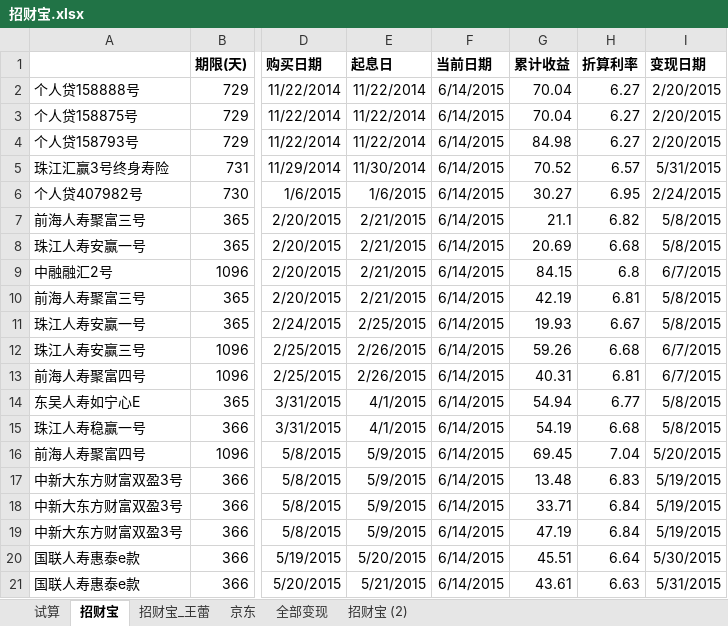
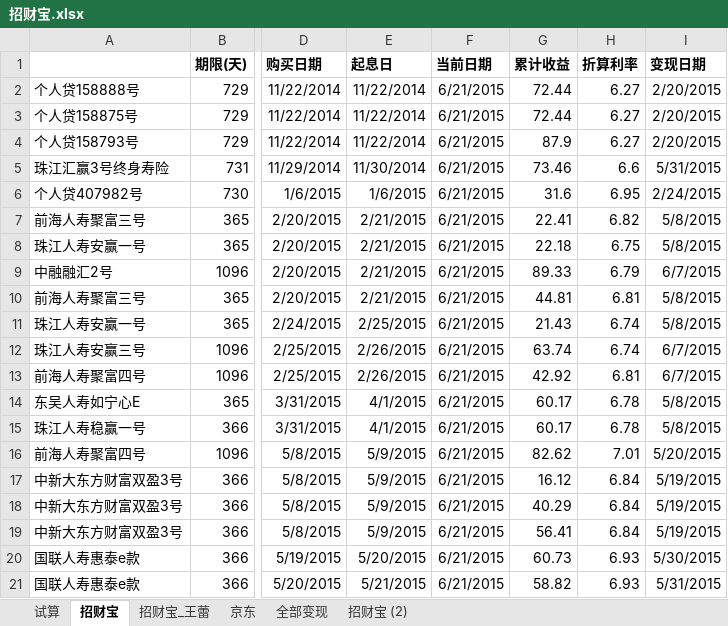
Before and after one commit to cnmud/832588m1pwG22w5t74PT0odv657C7m, an Excel workbook: 我的家/招财宝.xlsx, sheet 招财宝, drawn as a sheet; only a part is shown, gaps mark what is left out; values as stored, in another font and other column widths than the file's, no borders; the diff covers the shown part only; the diff names each change by its address in the sheet, - before the commit and + after, or states it on an @@ line.

```diff
--- a/我的家/招财宝.xlsx (sheet 招财宝)
+++ b/我的家/招财宝.xlsx (sheet 招财宝)
-F2:F21 (当前日期): 6/14/2015
+F2:F21 (当前日期): 6/21/2015
-G2:G3 (累计收益): 70.04
+G2:G3 (累计收益): 72.44
-G4 (累计收益): 84.98
+G4 (累计收益): 87.9
-G5 (累计收益): 70.52
+G5 (累计收益): 73.46
-H5 (折算利率): 6.57
+H5 (折算利率): 6.6
-G6 (累计收益): 30.27
+G6 (累计收益): 31.6
-G7 (累计收益): 21.1
+G7 (累计收益): 22.41
-G8 (累计收益): 20.69
+G8 (累计收益): 22.18
-H8 (折算利率): 6.68
+H8 (折算利率): 6.75
-G9 (累计收益): 84.15
+G9 (累计收益): 89.33
-H9 (折算利率): 6.8
+H9 (折算利率): 6.79
-G10 (累计收益): 42.19
+G10 (累计收益): 44.81
-G11 (累计收益): 19.93
+G11 (累计收益): 21.43
-H11 (折算利率): 6.67
+H11 (折算利率): 6.74
-G12 (累计收益): 59.26
+G12 (累计收益): 63.74
-H12 (折算利率): 6.68
+H12 (折算利率): 6.74
-G13 (累计收益): 40.31
+G13 (累计收益): 42.92
-G14 (累计收益): 54.94
+G14 (累计收益): 60.17
-H14 (折算利率): 6.77
+H14 (折算利率): 6.78
-G15 (累计收益): 54.19
+G15 (累计收益): 60.17
-H15 (折算利率): 6.68
+H15 (折算利率): 6.78
-G16 (累计收益): 69.45
+G16 (累计收益): 82.62
-H16 (折算利率): 7.04
+H16 (折算利率): 7.01
-G17 (累计收益): 13.48
+G17 (累计收益): 16.12
-H17 (折算利率): 6.83
+H17 (折算利率): 6.84
-G18 (累计收益): 33.71
+G18 (累计收益): 40.29
-G19 (累计收益): 47.19
+G19 (累计收益): 56.41
-G20 (累计收益): 45.51
+G20 (累计收益): 60.73
-H20 (折算利率): 6.64
+H20 (折算利率): 6.93
-G21 (累计收益): 43.61
+G21 (累计收益): 58.82
-H21 (折算利率): 6.63
+H21 (折算利率): 6.93
```
Also changed, not shown: 2 added rows, 42 edited cells and cell formats elsewhere in this sheet, sheet 招财宝_王蕾, sheet 京东, 我的家/苏心妍日用.xlsx, 1 other file.
